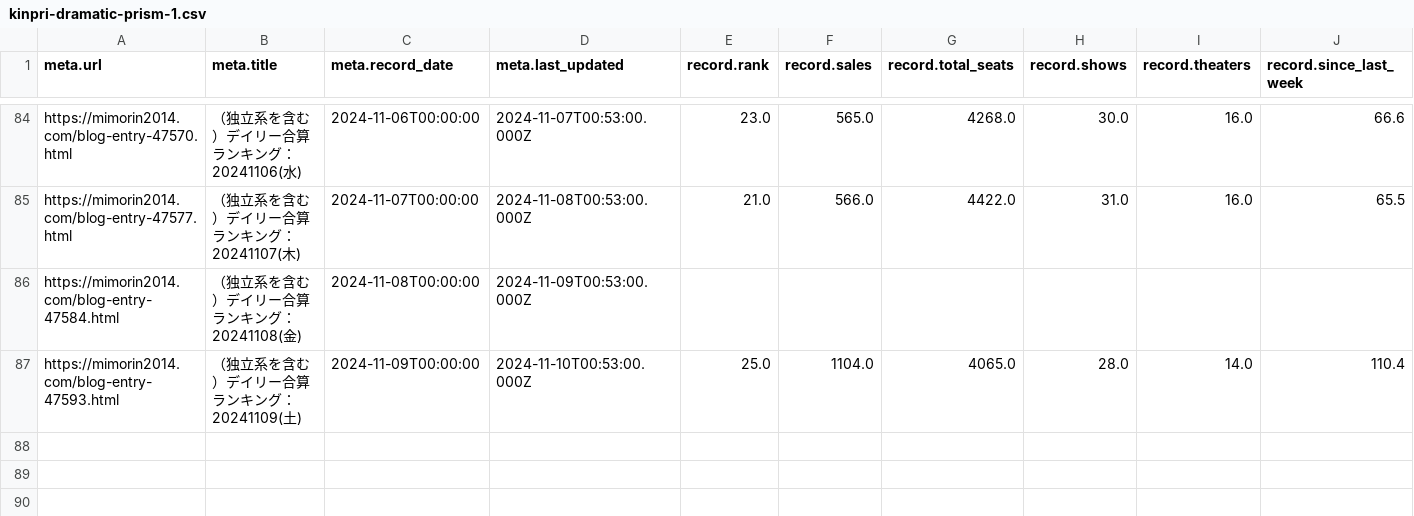
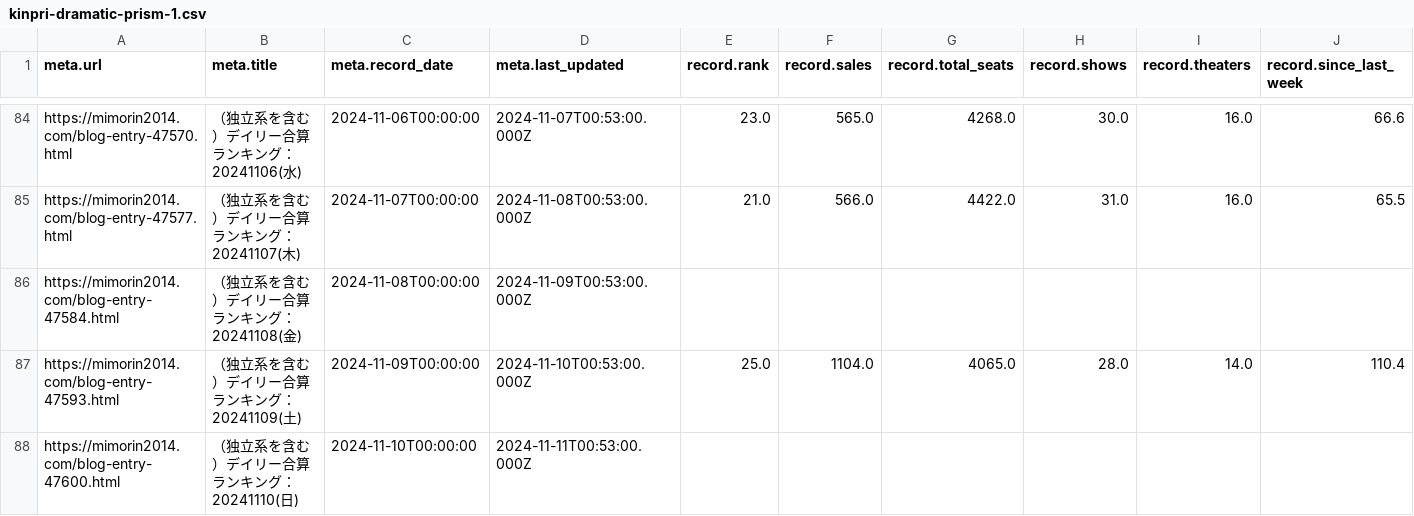
Before and after one commit to sakuramochi0/kinpri-and-pretty-series-box-office-watcher, a CSV file: data/converted/kinpri-dramatic-prism-1.csv, drawn as a sheet; only a part is shown, gaps mark what is left out; rows hold the shown columns only; the diff names each change by its address in the sheet, - before the commit and + after, or states it on an @@ line.

```diff
--- a/data/converted/kinpri-dramatic-prism-1.csv
+++ b/data/converted/kinpri-dramatic-prism-1.csv
+row 88: https://mimorin2014.com/blog-entry-47600.html | （独立系を含む）デイリー合算ランキング：20241110(日) | 2024-11-10T00:00:00 | 2024-11-11T00:53:00.000Z
```
Also changed, not shown: 5 other files.
